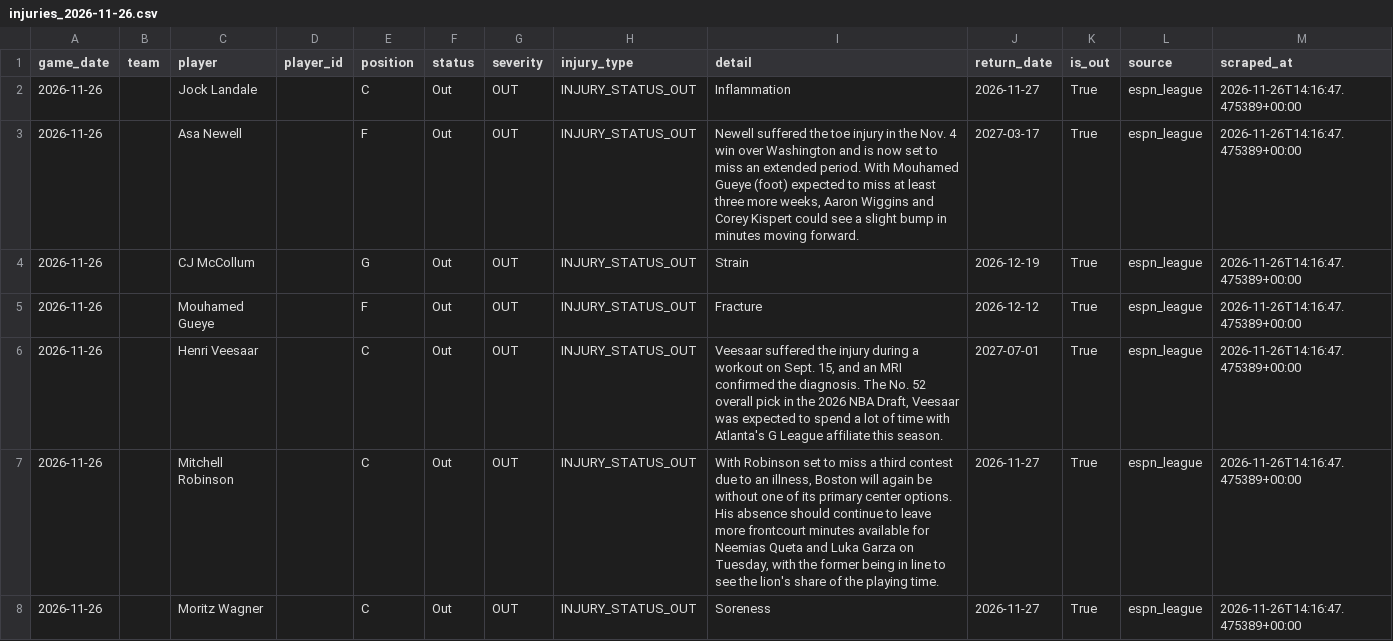
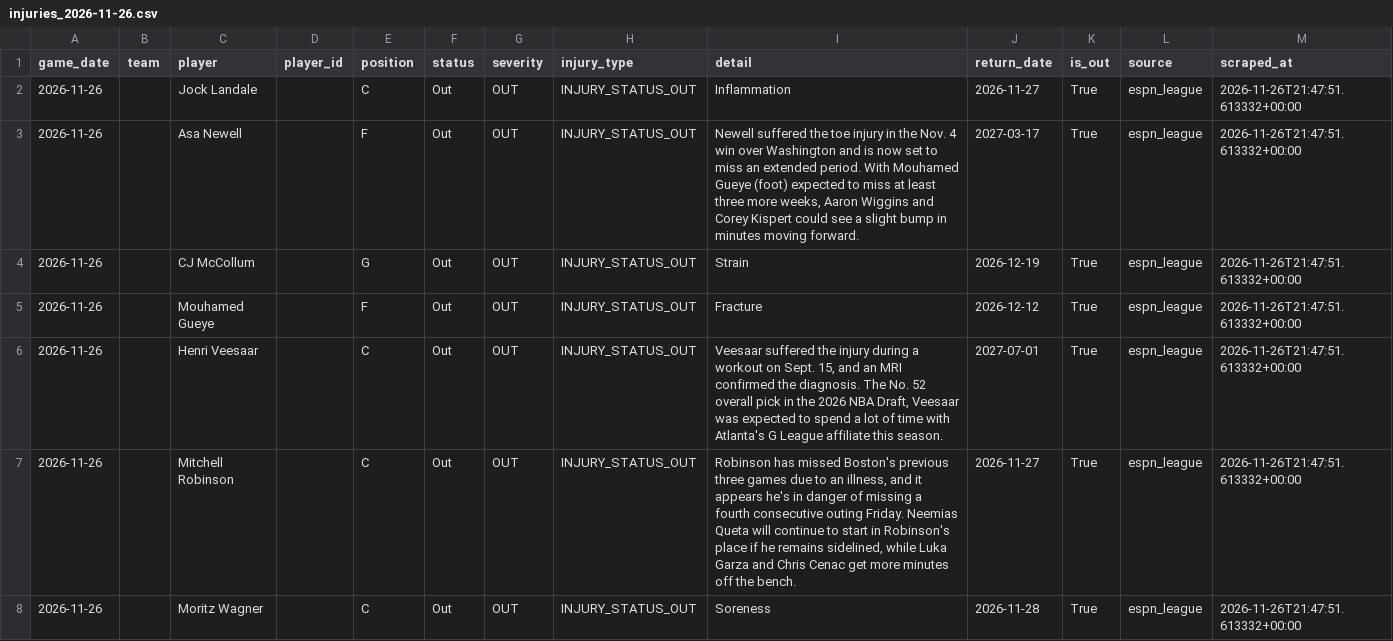
Before and after one commit to bigtyme2k3/Nba-model, a CSV file: data/raw/injuries_2026-11-26.csv, drawn as a sheet; only a part is shown; the diff covers the shown part only.

```diff
--- a/data/raw/injuries_2026-11-26.csv
+++ b/data/raw/injuries_2026-11-26.csv
@@ -1,8 +1,8 @@
 game_date,team,player,player_id,position,status,severity,injury_type,detail,return_date,is_out,source,scraped_at
-2026-11-26,,Jock Landale,,C,Out,OUT,INJURY_STATUS_OUT,Inflammation,2026-11-27,True,espn_league,2026-11-26T14:16:47.475389+00:00
-2026-11-26,,Asa Newell,,F,Out,OUT,INJURY_STATUS_OUT,"Newell suffered the toe injury in the Nov. 4 win over Washington and is now set to miss an extended period. With Mouhamed Gueye (foot) expected to miss at least three more weeks, Aaron Wiggins and Corey Kispert could see a slight bump in minutes moving forward.",2027-03-17,True,espn_league,2026-11-26T14:16:47.475389+00:00
-2026-11-26,,CJ McCollum,,G,Out,OUT,INJURY_STATUS_OUT,Strain,2026-12-19,True,espn_league,2026-11-26T14:16:47.475389+00:00
-2026-11-26,,Mouhamed Gueye,,F,Out,OUT,INJURY_STATUS_OUT,Fracture,2026-12-12,True,espn_league,2026-11-26T14:16:47.475389+00:00
-2026-11-26,,Henri Veesaar,,C,Out,OUT,INJURY_STATUS_OUT,"Veesaar suffered the injury during a workout on Sept. 15, and an MRI confirmed the diagnosis. The No. 52 overall pick in the 2026 NBA Draft, Veesaar was expected to spend a lot of time with Atlanta's G League affiliate this season.",2027-07-01,True,espn_league,2026-11-26T14:16:47.475389+00:00
-2026-11-26,,Mitchell Robinson,,C,Out,OUT,INJURY_STATUS_OUT,"With Robinson set to miss a third contest due to an illness, Boston will again be without one of its primary center options. His absence should continue to leave more frontcourt minutes available for Neemias Queta and Luka Garza on Tuesday, with the former being in line to see the lion's share of the playing time.",2026-11-27,True,espn_league,2026-11-26T14:16:47.475389+00:00
-2026-11-26,,Moritz Wagner,,C,Out,OUT,INJURY_STATUS_OUT,Soreness,2026-11-27,True,espn_league,2026-11-26T14:16:47.475389+00:00
+2026-11-26,,Jock Landale,,C,Out,OUT,INJURY_STATUS_OUT,Inflammation,2026-11-27,True,espn_league,2026-11-26T21:47:51.613332+00:00
+2026-11-26,,Asa Newell,,F,Out,OUT,INJURY_STATUS_OUT,"Newell suffered the toe injury in the Nov. 4 win over Washington and is now set to miss an extended period. With Mouhamed Gueye (foot) expected to miss at least three more weeks, Aaron Wiggins and Corey Kispert could see a slight bump in minutes moving forward.",2027-03-17,True,espn_league,2026-11-26T21:47:51.613332+00:00
+2026-11-26,,CJ McCollum,,G,Out,OUT,INJURY_STATUS_OUT,Strain,2026-12-19,True,espn_league,2026-11-26T21:47:51.613332+00:00
+2026-11-26,,Mouhamed Gueye,,F,Out,OUT,INJURY_STATUS_OUT,Fracture,2026-12-12,True,espn_league,2026-11-26T21:47:51.613332+00:00
+2026-11-26,,Henri Veesaar,,C,Out,OUT,INJURY_STATUS_OUT,"Veesaar suffered the injury during a workout on Sept. 15, and an MRI confirmed the diagnosis. The No. 52 overall pick in the 2026 NBA Draft, Veesaar was expected to spend a lot of time with Atlanta's G League affiliate this season.",2027-07-01,True,espn_league,2026-11-26T21:47:51.613332+00:00
+2026-11-26,,Mitchell Robinson,,C,Out,OUT,INJURY_STATUS_OUT,"Robinson has missed Boston's previous three games due to an illness, and it appears he's in danger of missing a fourth consecutive outing Friday. Neemias Queta will continue to start in Robinson's place if he remains sidelined, while Luka Garza and Chris Cenac get more minutes off the bench.",2026-11-27,True,espn_league,2026-11-26T21:47:51.613332+00:00
+2026-11-26,,Moritz Wagner,,C,Out,OUT,INJURY_STATUS_OUT,Soreness,2026-11-28,True,espn_league,2026-11-26T21:47:51.613332+00:00
```
Also changed, not shown: 6 added rows, 2 removed rows and 85 edited cells elsewhere in this file, data/processed/v2_live_features.csv, data/raw/injuries_historical.csv, 34 other files.
